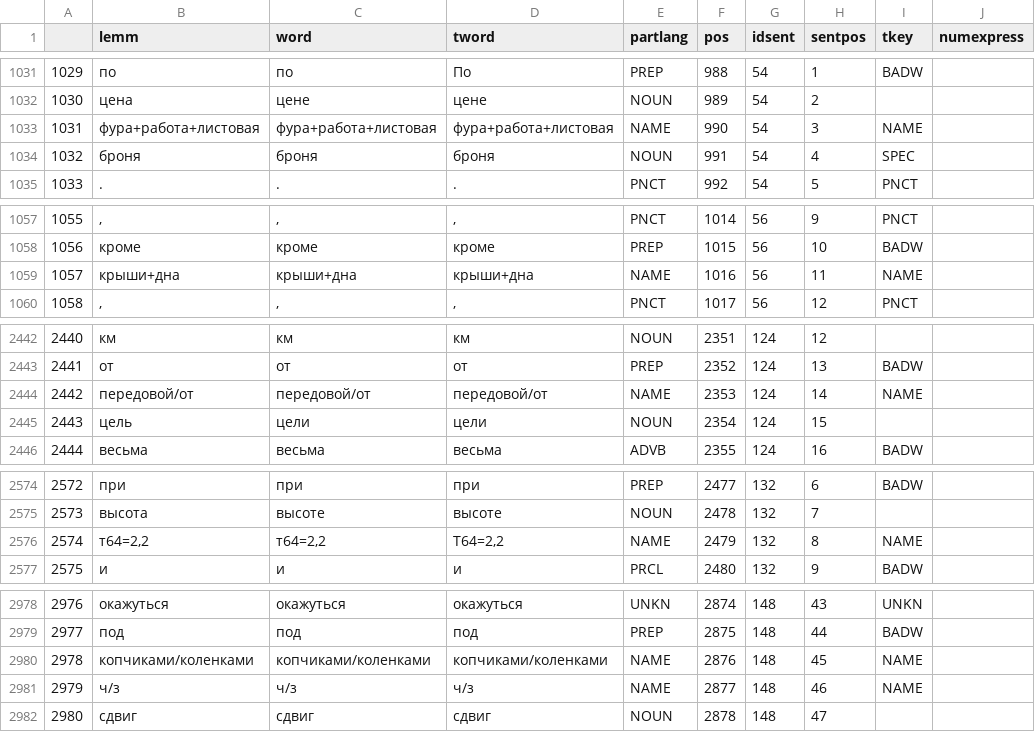
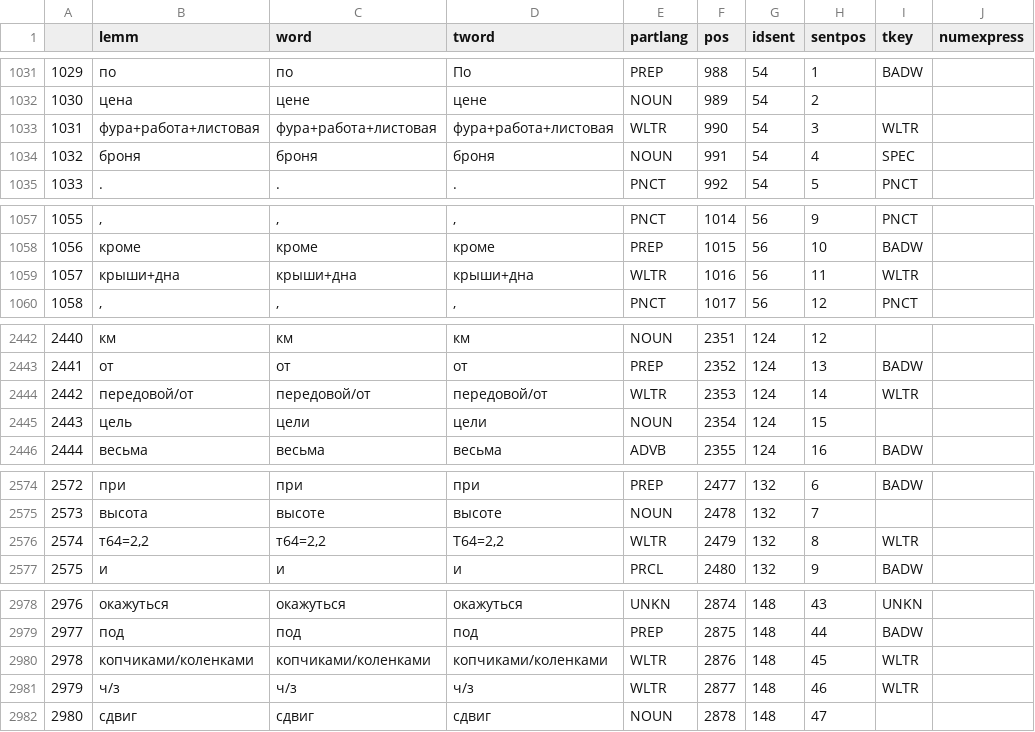
Before and after one commit to avl33/nrlpk, a CSV file: N4-1/words.csv, drawn as a sheet; only a part is shown, gaps mark what is left out; the diff covers the shown part only; the diff names each change by its address in the sheet, - before the commit and + after, or states it on an @@ line.

```diff
--- a/N4-1/words.csv
+++ b/N4-1/words.csv
-E1033 (partlang): NAME
+E1033 (partlang): WLTR
-I1033 (tkey): NAME
+I1033 (tkey): WLTR
-E1059 (partlang): NAME
+E1059 (partlang): WLTR
-I1059 (tkey): NAME
+I1059 (tkey): WLTR
-E2444 (partlang): NAME
+E2444 (partlang): WLTR
-I2444 (tkey): NAME
+I2444 (tkey): WLTR
-E2576 (partlang): NAME
+E2576 (partlang): WLTR
-I2576 (tkey): NAME
+I2576 (tkey): WLTR
-E2980:E2981 (partlang): NAME
+E2980:E2981 (partlang): WLTR
-I2980:I2981 (tkey): NAME
+I2980:I2981 (tkey): WLTR
```
Also changed, not shown: 4 edited cells elsewhere in this file, N4-1/keys.csv, N4-1/keys_desc.csv, 2 other files.
